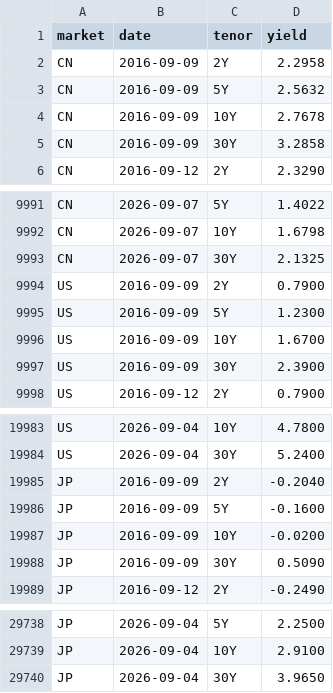
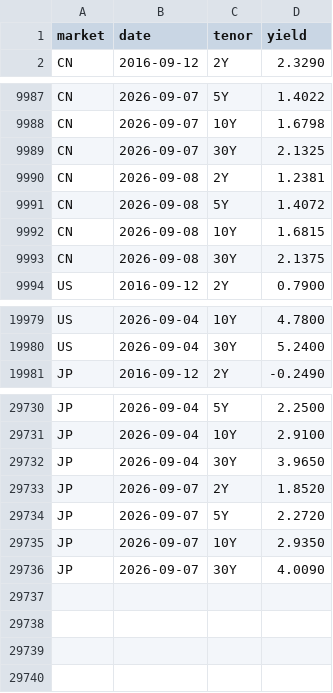
Before and after one commit to yiranzhimo/bond-yield-watch, a CSV file: data/history.csv, drawn as a sheet; only a part is shown, gaps mark what is left out.

```diff
--- a/data/history.csv
+++ b/data/history.csv
@@ -1,6 +1,2 @@
 market,date,tenor,yield
-CN,2016-09-09,2Y,2.2958
-CN,2016-09-09,5Y,2.5632
-CN,2016-09-09,10Y,2.7678
-CN,2016-09-09,30Y,3.2858
 CN,2016-09-12,2Y,2.3290
@@ -9993,6 +9989,6 @@ CN,2026-09-07,10Y,1.6798
 CN,2026-09-07,30Y,2.1325
-US,2016-09-09,2Y,0.7900
-US,2016-09-09,5Y,1.2300
-US,2016-09-09,10Y,1.6700
-US,2016-09-09,30Y,2.3900
+CN,2026-09-08,2Y,1.2381
+CN,2026-09-08,5Y,1.4072
+CN,2026-09-08,10Y,1.6815
+CN,2026-09-08,30Y,2.1375
 US,2016-09-12,2Y,0.7900
@@ -19984,6 +19980,2 @@ US,2026-09-04,10Y,4.7800
 US,2026-09-04,30Y,5.2400
-JP,2016-09-09,2Y,-0.2040
-JP,2016-09-09,5Y,-0.1600
-JP,2016-09-09,10Y,-0.0200
-JP,2016-09-09,30Y,0.5090
 JP,2016-09-12,2Y,-0.2490
@@ -29740 +29732,5 @@ JP,2026-09-04,10Y,2.9100
 JP,2026-09-04,30Y,3.9650
+JP,2026-09-07,2Y,1.8520
+JP,2026-09-07,5Y,2.2720
+JP,2026-09-07,10Y,2.9350
+JP,2026-09-07,30Y,4.0090
```
Also changed, not shown: 3 other files.
